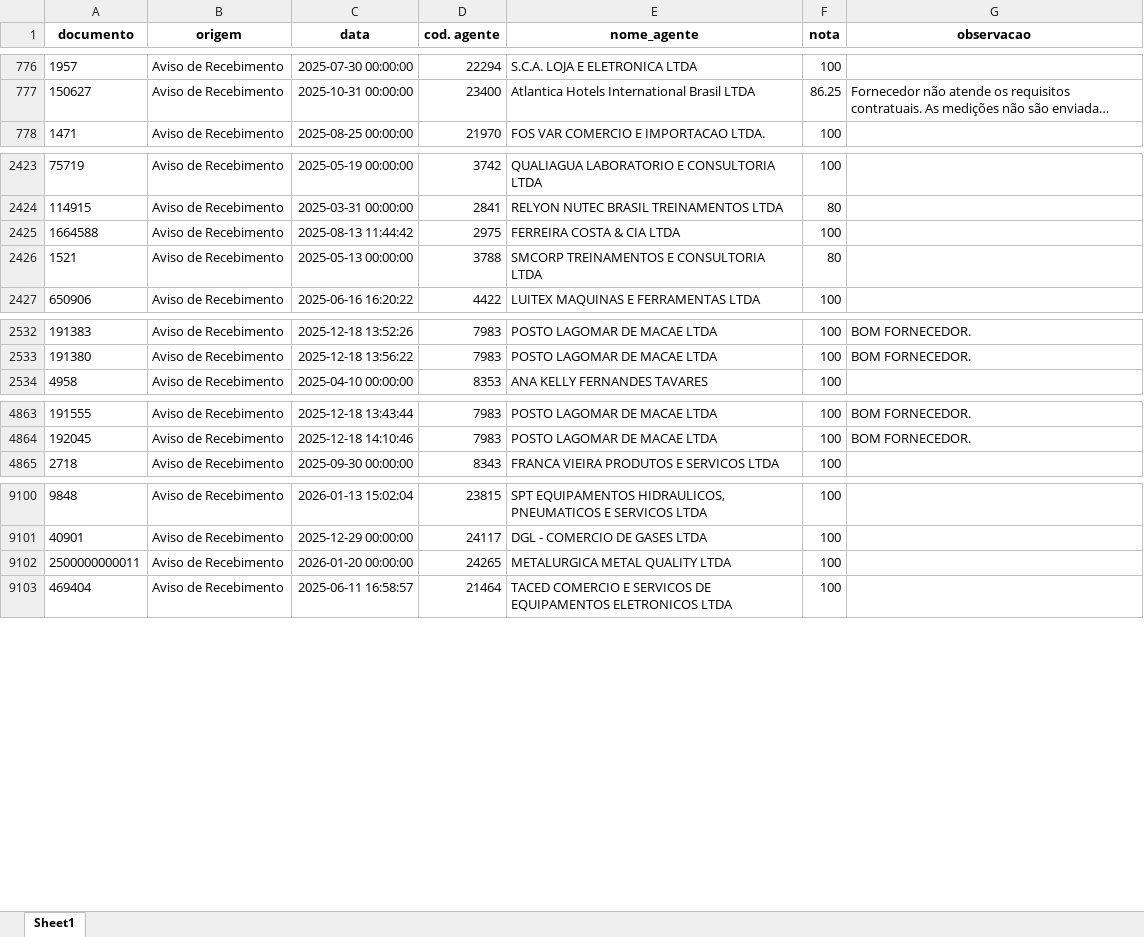
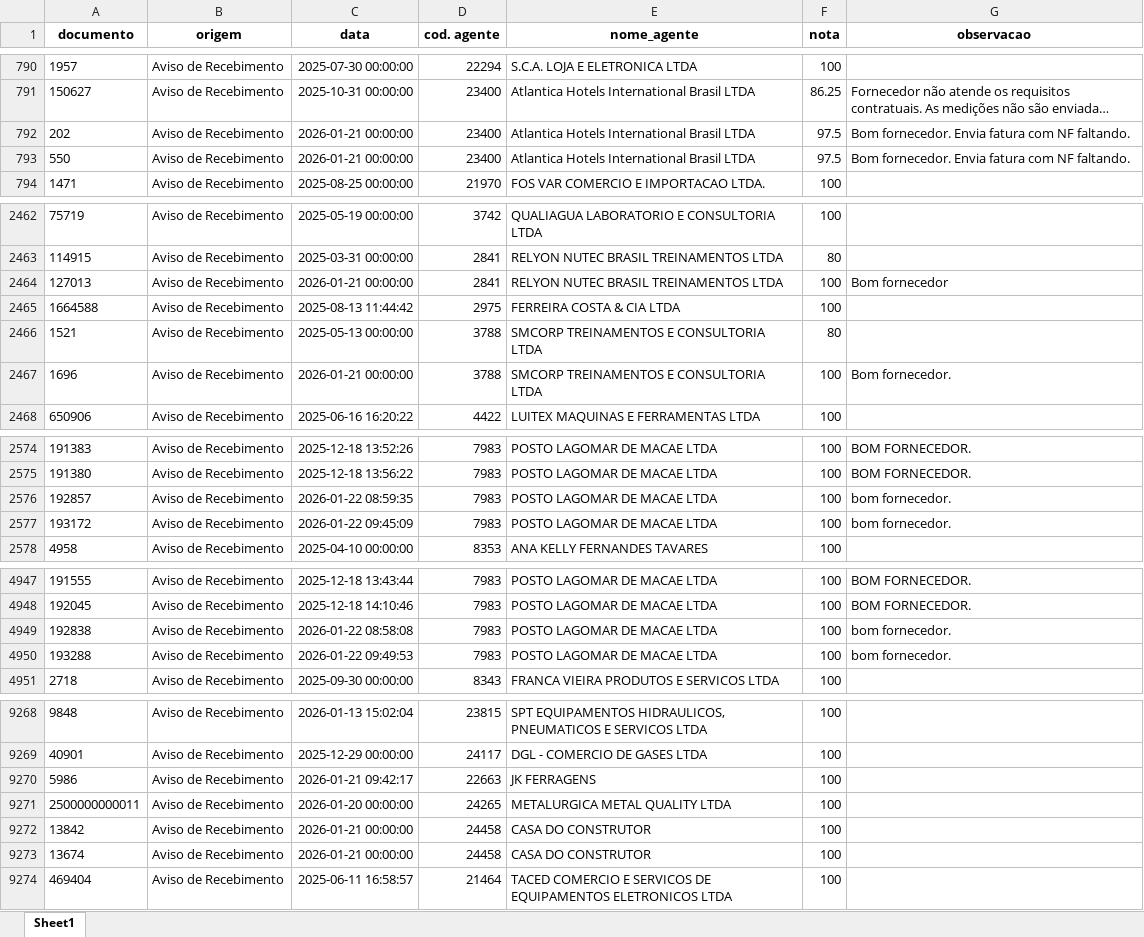
Before and after one commit to LICASKJS/mapaindicador-engeman, an Excel workbook: dados/atendimento controle_qualidade.xlsx, sheet Sheet1, drawn as a sheet; only a part is shown, gaps mark what is left out; long unchanged cells end in …; values as stored, in another font and other column widths than the file's, no borders; the diff covers the shown part only; the diff names each change by its address in the sheet, - before the commit and + after, or states it on an @@ line.

```diff
--- a/dados/atendimento controle_qualidade.xlsx (sheet Sheet1)
+++ b/dados/atendimento controle_qualidade.xlsx (sheet Sheet1)
+row 792: 202 | Aviso de Recebimento | 2026-01-21 00:00:00 | 23400 | Atlantica Hotels International Brasil LTDA | 97.5 | Bom fornecedor. Envia fatura com NF faltando.
+row 793: 550 | Aviso de Recebimento | 2026-01-21 00:00:00 | 23400 | Atlantica Hotels International Brasil LTDA | 97.5 | Bom fornecedor. Envia fatura com NF faltando.
+row 2464: 127013 | Aviso de Recebimento | 2026-01-21 00:00:00 | 2841 | RELYON NUTEC BRASIL TREINAMENTOS LTDA | 100 | Bom fornecedor
+row 2467: 1696 | Aviso de Recebimento | 2026-01-21 00:00:00 | 3788 | SMCORP TREINAMENTOS E CONSULTORIA LTDA | 100 | Bom fornecedor.
+row 2576: 192857 | Aviso de Recebimento | 2026-01-22 08:59:35 | 7983 | POSTO LAGOMAR DE MACAE LTDA | 100 | bom fornecedor.
+row 2577: 193172 | Aviso de Recebimento | 2026-01-22 09:45:09 | 7983 | POSTO LAGOMAR DE MACAE LTDA | 100 | bom fornecedor.
+row 4949: 192838 | Aviso de Recebimento | 2026-01-22 08:58:08 | 7983 | POSTO LAGOMAR DE MACAE LTDA | 100 | bom fornecedor.
+row 4950: 193288 | Aviso de Recebimento | 2026-01-22 09:49:53 | 7983 | POSTO LAGOMAR DE MACAE LTDA | 100 | bom fornecedor.
+row 9270: 5986 | Aviso de Recebimento | 2026-01-21 09:42:17 | 22663 | JK FERRAGENS | 100
+row 9272: 13842 | Aviso de Recebimento | 2026-01-21 00:00:00 | 24458 | CASA DO CONSTRUTOR | 100
+row 9273: 13674 | Aviso de Recebimento | 2026-01-21 00:00:00 | 24458 | CASA DO CONSTRUTOR | 100
```
Also changed, not shown: 234 added rows and 19 removed rows elsewhere in this sheet, dados/fornecedores_homologados.xlsx.
